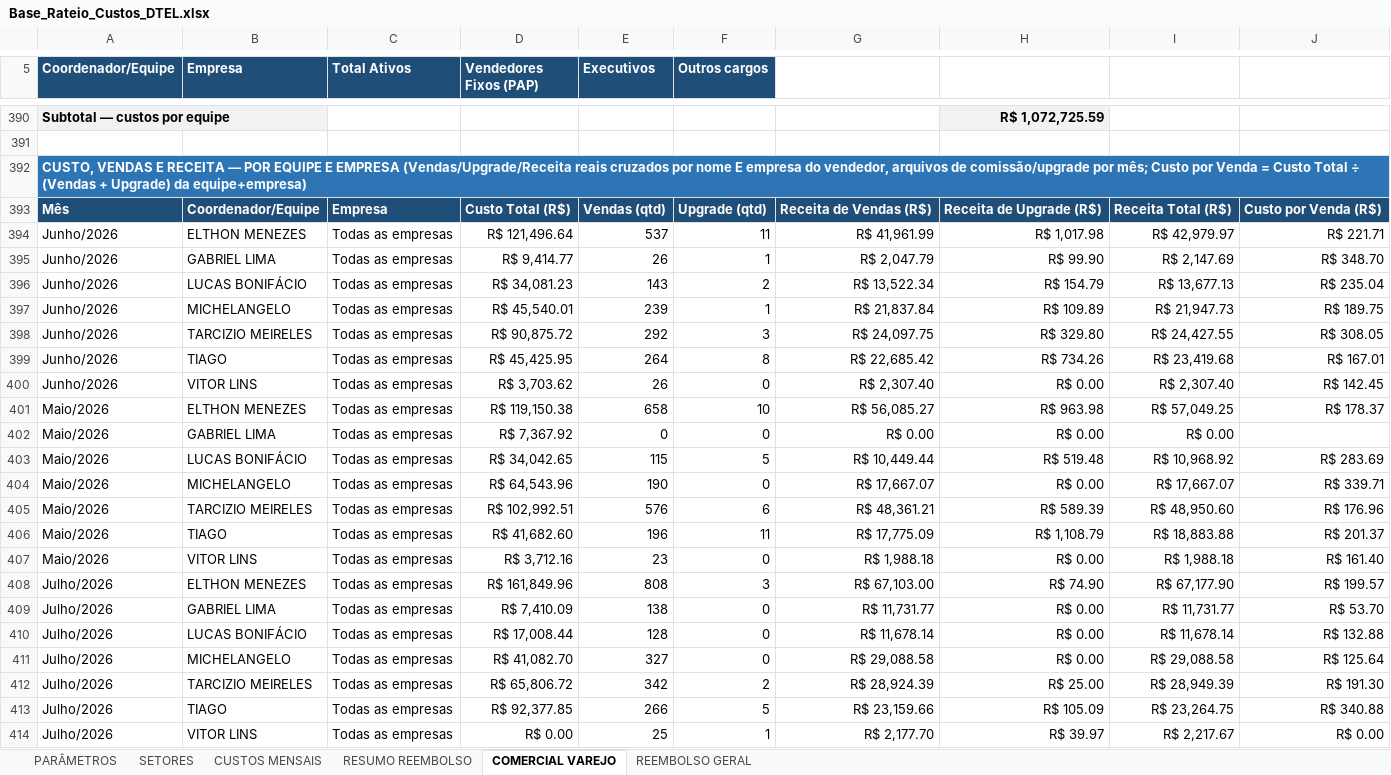
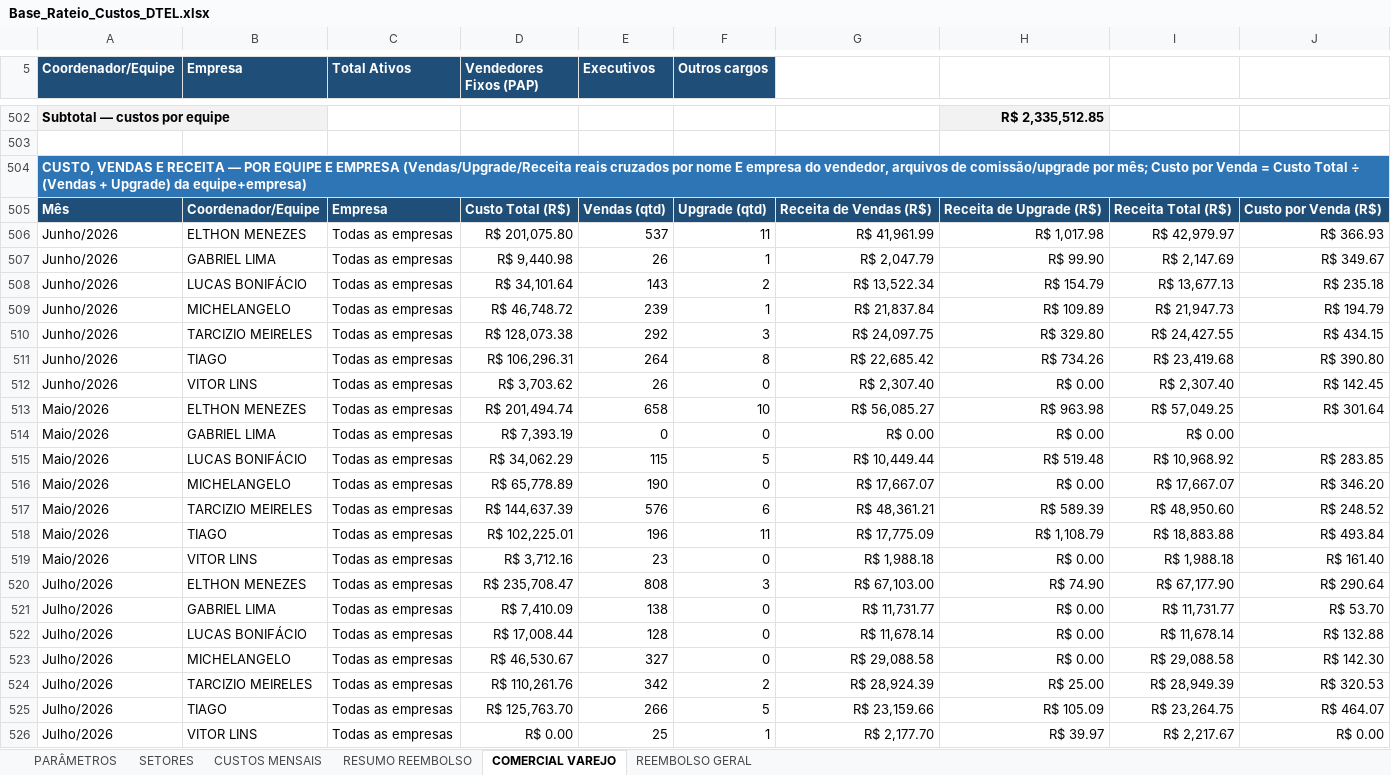
Before and after one commit to Deboradtelelecom/Base-dos-setores, an Excel workbook: dados-mensais/Base_Rateio_Custos_DTEL.xlsx, sheet COMERCIAL VAREJO, drawn as a sheet; only a part is shown, gaps mark what is left out; values as stored, in another font and other column widths than the file's, no borders; addresses are those after the commit; the diff covers the shown part only; the diff names each change by its address in the sheet, - before the commit and + after, or states it on an @@ line.

```diff
--- a/dados-mensais/Base_Rateio_Custos_DTEL.xlsx (sheet COMERCIAL VAREJO)
+++ b/dados-mensais/Base_Rateio_Custos_DTEL.xlsx (sheet COMERCIAL VAREJO)
-H502: R$ 1,072,725.59
+H502: R$ 2,335,512.85
-D506 (Vendedores Fixos (PAP)): R$ 121,496.64
+D506 (Vendedores Fixos (PAP)): R$ 201,075.80
-J506: R$ 221.71
+J506: R$ 366.93
-D507 (Vendedores Fixos (PAP)): R$ 9,414.77
+D507 (Vendedores Fixos (PAP)): R$ 9,440.98
-J507: R$ 348.70
+J507: R$ 349.67
-D508 (Vendedores Fixos (PAP)): R$ 34,081.23
+D508 (Vendedores Fixos (PAP)): R$ 34,101.64
-J508: R$ 235.04
+J508: R$ 235.18
-D509 (Vendedores Fixos (PAP)): R$ 45,540.01
+D509 (Vendedores Fixos (PAP)): R$ 46,748.72
-J509: R$ 189.75
+J509: R$ 194.79
-D510 (Vendedores Fixos (PAP)): R$ 90,875.72
+D510 (Vendedores Fixos (PAP)): R$ 128,073.38
-J510: R$ 308.05
+J510: R$ 434.15
-D511 (Vendedores Fixos (PAP)): R$ 45,425.95
+D511 (Vendedores Fixos (PAP)): R$ 106,296.31
-J511: R$ 167.01
+J511: R$ 390.80
-D513 (Vendedores Fixos (PAP)): R$ 119,150.38
+D513 (Vendedores Fixos (PAP)): R$ 201,494.74
-J513: R$ 178.37
+J513: R$ 301.64
-D514 (Vendedores Fixos (PAP)): R$ 7,367.92
+D514 (Vendedores Fixos (PAP)): R$ 7,393.19
-D515 (Vendedores Fixos (PAP)): R$ 34,042.65
+D515 (Vendedores Fixos (PAP)): R$ 34,062.29
-J515: R$ 283.69
+J515: R$ 283.85
-D516 (Vendedores Fixos (PAP)): R$ 64,543.96
+D516 (Vendedores Fixos (PAP)): R$ 65,778.89
-J516: R$ 339.71
+J516: R$ 346.20
-D517 (Vendedores Fixos (PAP)): R$ 102,992.51
+D517 (Vendedores Fixos (PAP)): R$ 144,637.39
-J517: R$ 176.96
+J517: R$ 248.52
-D518 (Vendedores Fixos (PAP)): R$ 41,682.60
+D518 (Vendedores Fixos (PAP)): R$ 102,225.01
-J518: R$ 201.37
+J518: R$ 493.84
-D520 (Vendedores Fixos (PAP)): R$ 161,849.96
+D520 (Vendedores Fixos (PAP)): R$ 235,708.47
-J520: R$ 199.57
+J520: R$ 290.64
-D523 (Vendedores Fixos (PAP)): R$ 41,082.70
+D523 (Vendedores Fixos (PAP)): R$ 46,530.67
-J523: R$ 125.64
+J523: R$ 142.30
-D524 (Vendedores Fixos (PAP)): R$ 65,806.72
+D524 (Vendedores Fixos (PAP)): R$ 110,261.76
-J524: R$ 191.30
+J524: R$ 320.53
-D525 (Vendedores Fixos (PAP)): R$ 92,377.85
+D525 (Vendedores Fixos (PAP)): R$ 125,763.70
-J525: R$ 340.88
+J525: R$ 464.07
```
Also changed, not shown: 119 added rows and 54 edited cells elsewhere in this sheet, sheet PARÂMETROS, sheet CUSTOS MENSAIS, sheet RESUMO REEMBOLSO, sheet SETORES, formulas that keep their value, hidden cells, 1 other file.
